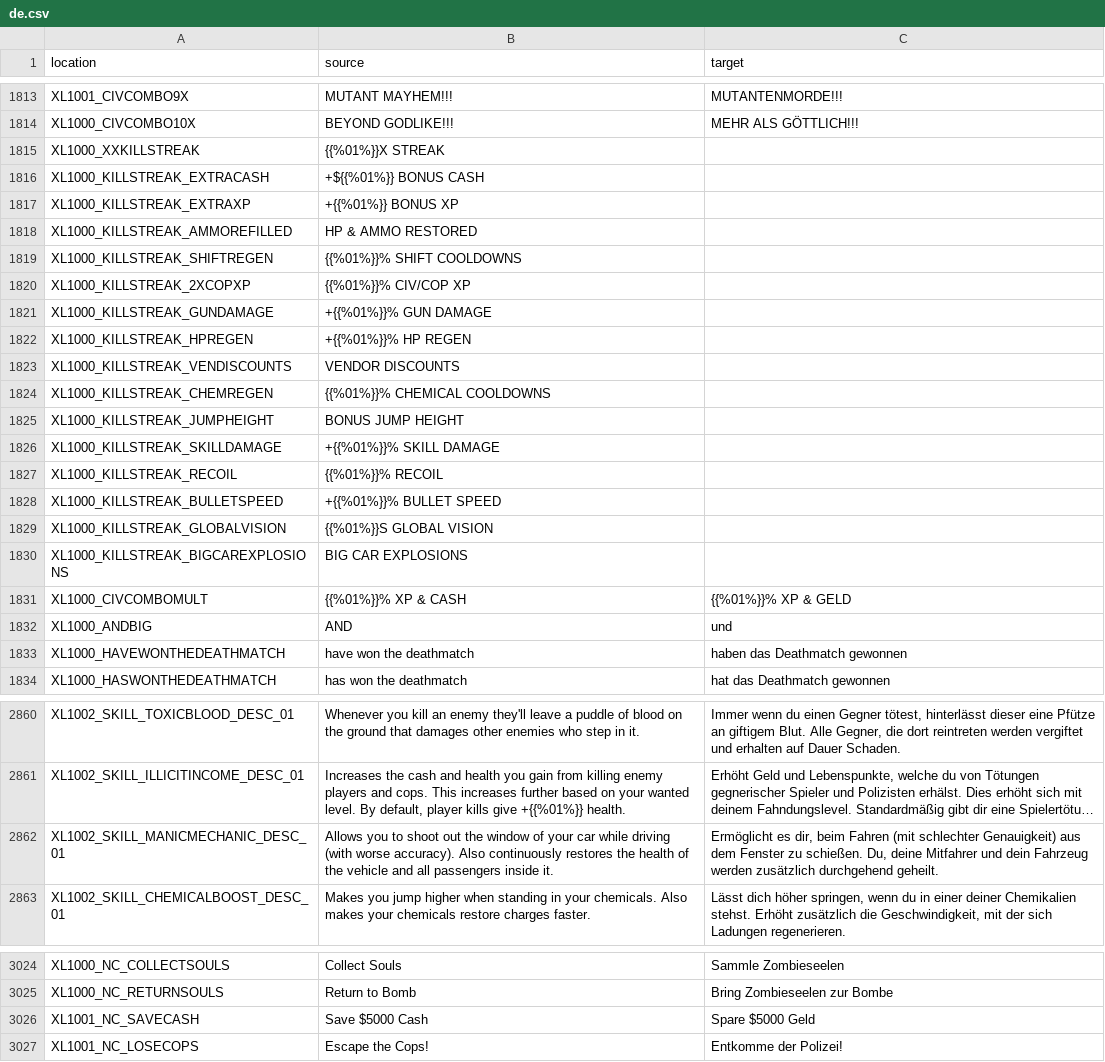
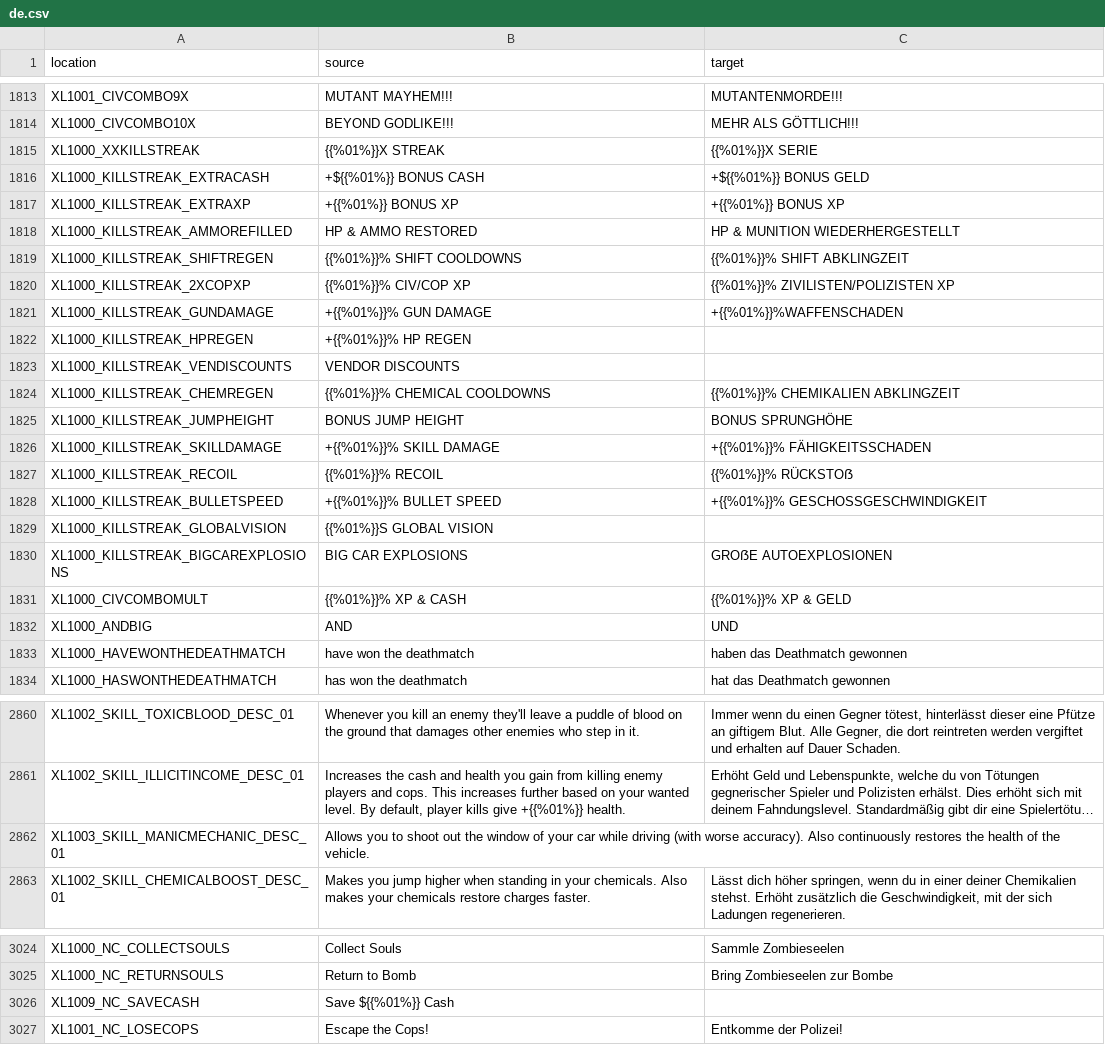
Before and after one commit to bencelot/GeneshiftTranslations, a CSV file: de.csv, drawn as a sheet; only a part is shown, gaps mark what is left out; long unchanged cells end in …; removed rows and columns are numbered as before the commit, all else as after; the diff covers the shown part only; the diff names each change by its address in the sheet, - before the commit and + after, or states it on an @@ line.

```diff
--- a/de.csv
+++ b/de.csv
-C1815 (target): (empty)
+C1815 (target): {{%01%}}X SERIE
-C1816 (target): (empty)
+C1816 (target): +${{%01%}} BONUS GELD
-C1817 (target): (empty)
+C1817 (target): +{{%01%}} BONUS XP
-C1818 (target): (empty)
+C1818 (target): HP & MUNITION WIEDERHERGESTELLT
-C1819 (target): (empty)
+C1819 (target): {{%01%}}% SHIFT ABKLINGZEIT
-C1820 (target): (empty)
+C1820 (target): {{%01%}}% ZIVILISTEN/POLIZISTEN XP
-C1821 (target): (empty)
+C1821 (target): +{{%01%}}%WAFFENSCHADEN
-C1824 (target): (empty)
+C1824 (target): {{%01%}}% CHEMIKALIEN ABKLINGZEIT
-C1825 (target): (empty)
+C1825 (target): BONUS SPRUNGHÖHE
-C1826 (target): (empty)
+C1826 (target): +{{%01%}}% FÄHIGKEITSSCHADEN
-C1827 (target): (empty)
+C1827 (target): {{%01%}}% RÜCKSTOẞ
-C1828 (target): (empty)
+C1828 (target): +{{%01%}}% GESCHOSSGESCHWINDIGKEIT
-C1830 (target): (empty)
+C1830 (target): GROẞE AUTOEXPLOSIONEN
-C1832 (target): und
+C1832 (target): UND
-row 2862: XL1002_SKILL_MANICMECHANIC_DESC_01 | Allows you to shoot out the window of your car while driving (with worse accuracy). Also continuously restores the health of the vehicle and all passengers inside it. | Ermöglicht es dir, beim Fahren (mit schlechter Genauigkeit) aus dem Fenster zu schießen. Du, deine Mitfahrer und dein Fahrzeug werden zusätzlich durchgehend geheilt.
+row 2862: XL1003_SKILL_MANICMECHANIC_DESC_01 | Allows you to shoot out the window of your car while driving (with worse accuracy). Also continuously restores the health of the vehicle.
-row 3026: XL1001_NC_SAVECASH | Save $5000 Cash | Spare $5000 Geld
+row 3026: XL1009_NC_SAVECASH | Save ${{%01%}} Cash
```
Also changed, not shown: 1 added row, 1 removed row and 41 edited cells elsewhere in this file, en.csv, es.csv, 8 other files.
